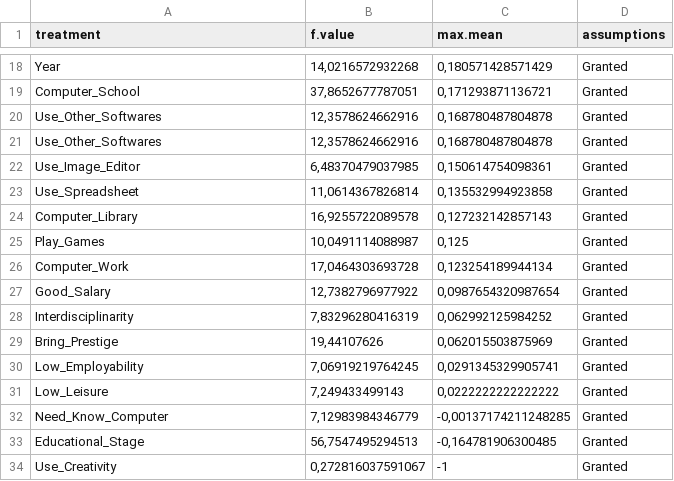
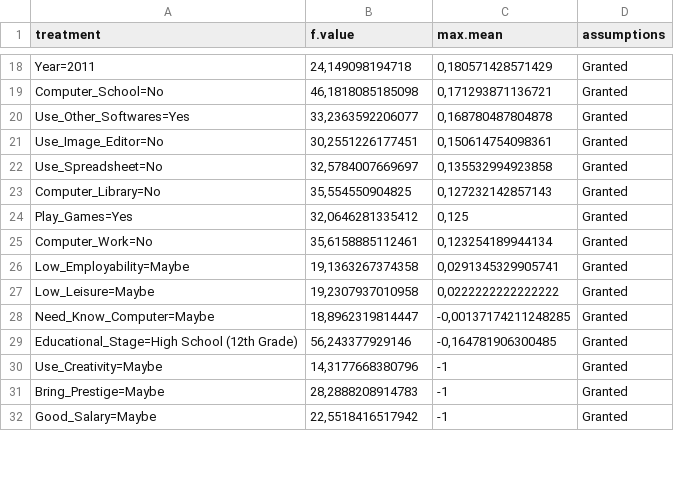
Before and after one commit to rnmourao/women_computer_science, a CSV file: data/anova.csv, drawn as a sheet; only a part is shown, gaps mark what is left out; the diff covers the shown part only.

```diff
--- a/data/anova.csv
+++ b/data/anova.csv
@@ -18,17 +18,15 @@
-"Year";14,0216572932268;0,180571428571429;"Granted"
-"Computer_School";37,8652677787051;0,171293871136721;"Granted"
-"Use_Other_Softwares";12,3578624662916;0,168780487804878;"Granted"
-"Use_Other_Softwares";12,3578624662916;0,168780487804878;"Granted"
-"Use_Image_Editor";6,48370479037985;0,150614754098361;"Granted"
-"Use_Spreadsheet";11,0614367826814;0,135532994923858;"Granted"
-"Computer_Library";16,9255722089578;0,127232142857143;"Granted"
-"Play_Games";10,0491114088987;0,125;"Granted"
-"Computer_Work";17,0464303693728;0,123254189944134;"Granted"
-"Good_Salary";12,7382796977922;0,0987654320987654;"Granted"
-"Interdisciplinarity";7,83296280416319;0,062992125984252;"Granted"
-"Bring_Prestige";19,44107626;0,062015503875969;"Granted"
-"Low_Employability";7,06919219764245;0,0291345329905741;"Granted"
-"Low_Leisure";7,249433499143;0,0222222222222222;"Granted"
-"Need_Know_Computer";7,12983984346779;-0,00137174211248285;"Granted"
-"Educational_Stage";56,7547495294513;-0,164781906300485;"Granted"
-"Use_Creativity";0,272816037591067;-1;"Granted"
+"Year=2011";24,149098194718;0,180571428571429;"Granted"
+"Computer_School=No";46,1818085185098;0,171293871136721;"Granted"
+"Use_Other_Softwares=Yes";33,2363592206077;0,168780487804878;"Granted"
+"Use_Image_Editor=No";30,2551226177451;0,150614754098361;"Granted"
+"Use_Spreadsheet=No";32,5784007669697;0,135532994923858;"Granted"
+"Computer_Library=No";35,554550904825;0,127232142857143;"Granted"
+"Play_Games=Yes";32,0646281335412;0,125;"Granted"
+"Computer_Work=No";35,6158885112461;0,123254189944134;"Granted"
+"Low_Employability=Maybe";19,1363267374358;0,0291345329905741;"Granted"
+"Low_Leisure=Maybe";19,2307937010958;0,0222222222222222;"Granted"
+"Need_Know_Computer=Maybe";18,8962319814447;-0,00137174211248285;"Granted"
+"Educational_Stage=High School (12th Grade)";56,243377929146;-0,164781906300485;"Granted"
+"Use_Creativity=Maybe";14,3177668380796;-1;"Granted"
+"Bring_Prestige=Maybe";28,2888208914783;-1;"Granted"
+"Good_Salary=Maybe";22,5518416517942;-1;"Granted"
```
Also changed, not shown: 1 added row and 36 edited cells elsewhere in this file, 1 other file.
